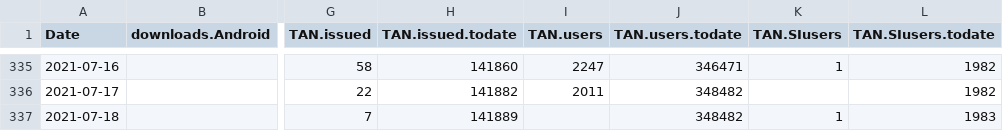
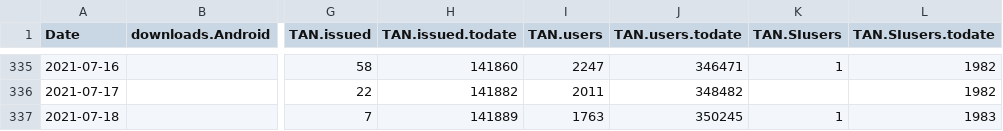
Before and after one commit to romunov/data, a CSV file: ostanizdrav/merged.csv, drawn as a sheet; only a part is shown, gaps mark what is left out; the diff names each change by its address in the sheet, - before the commit and + after, or states it on an @@ line.

```diff
--- a/ostanizdrav/merged.csv
+++ b/ostanizdrav/merged.csv
-I337 (TAN.users): (empty)
+I337 (TAN.users): 1763
-J337 (TAN.users.todate): 348482
+J337 (TAN.users.todate): 350245
```
Also changed, not shown: 4 other files.
